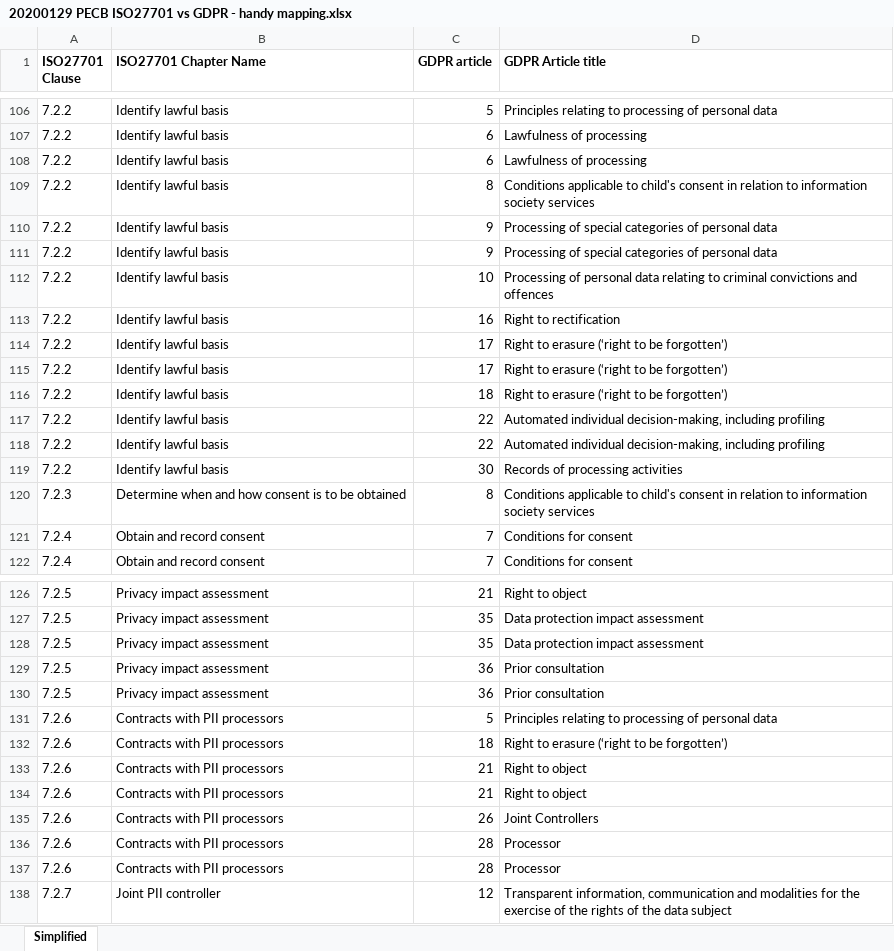
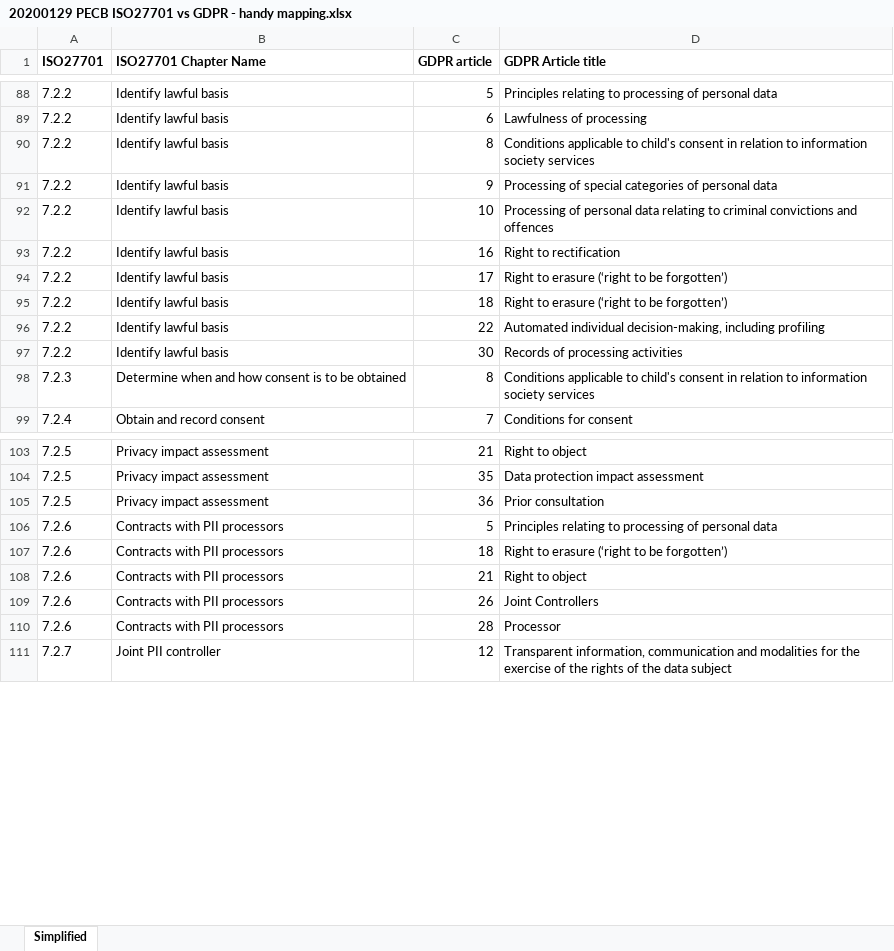
Before and after one commit to PeterGeelen/ISO27701-Collaterals, an Excel workbook: 20200129 PECB ISO27701 vs GDPR - handy mapping.xlsx, sheet Simplified, drawn as a sheet; only a part is shown, gaps mark what is left out; values as stored, in another font and other column widths than the file's, no borders; the diff covers the shown part only; the diff names each change by its address in the sheet, - before the commit and + after, or states it on an @@ line.

```diff
--- a/20200129 PECB ISO27701 vs GDPR - handy mapping.xlsx (sheet Simplified)
+++ b/20200129 PECB ISO27701 vs GDPR - handy mapping.xlsx (sheet Simplified)
-A1: ISO27701 Clause
+A1: ISO27701
-row 108: 7.2.2 | Identify lawful basis | 6 | Lawfulness of processing
-row 110: 7.2.2 | Identify lawful basis | 9 | Processing of special categories of personal data
-row 115: 7.2.2 | Identify lawful basis | 17 | Right to erasure (‘right to be forgotten’)
-row 117: 7.2.2 | Identify lawful basis | 22 | Automated individual decision-making, including profiling
-row 121: 7.2.4 | Obtain and record consent | 7 | Conditions for consent
-row 128: 7.2.5 | Privacy impact assessment | 35 | Data protection impact assessment
-row 129: 7.2.5 | Privacy impact assessment | 36 | Prior consultation
-row 134: 7.2.6 | Contracts with PII processors | 21 | Right to object
-row 136: 7.2.6 | Contracts with PII processors | 28 | Processor
```
Also changed, not shown: 22 removed rows elsewhere in this sheet.
